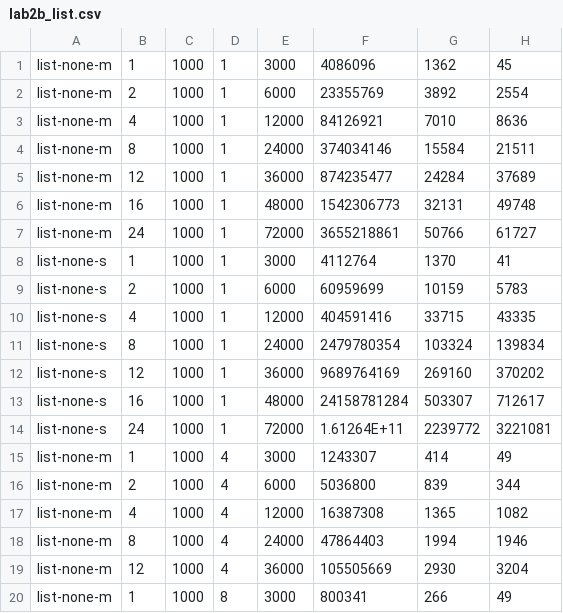
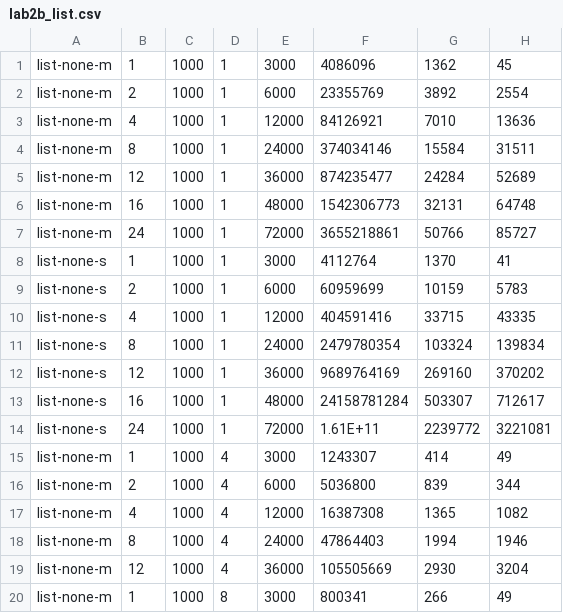
Before and after one commit to heboyuan/Operating-Systems-UCLA-CS111, a CSV file: project2b/lab2b_list.csv, drawn as a sheet; only a part is shown.

Commit message:
final

```diff
--- a/project2b/lab2b_list.csv
+++ b/project2b/lab2b_list.csv
@@ -2,7 +2,7 @@ list-none-m,1,1000,1,3000,4086096,1362,45
 list-none-m,2,1000,1,6000,23355769,3892,2554
-list-none-m,4,1000,1,12000,84126921,7010,8636
-list-none-m,8,1000,1,24000,374034146,15584,21511
-list-none-m,12,1000,1,36000,874235477,24284,37689
-list-none-m,16,1000,1,48000,1542306773,32131,49748
-list-none-m,24,1000,1,72000,3655218861,50766,61727
+list-none-m,4,1000,1,12000,84126921,7010,13636
+list-none-m,8,1000,1,24000,374034146,15584,31511
+list-none-m,12,1000,1,36000,874235477,24284,52689
+list-none-m,16,1000,1,48000,1542306773,32131,64748
+list-none-m,24,1000,1,72000,3655218861,50766,85727
 list-none-s,1,1000,1,3000,4112764,1370,41
@@ -13,3 +13,3 @@ list-none-s,12,1000,1,36000,9689764169,269160,370202
 list-none-s,16,1000,1,48000,24158781284,503307,712617
-list-none-s,24,1000,1,72000,1.61264E+11,2239772,3221081
+list-none-s,24,1000,1,72000,1.61E+11,2239772,3221081
 list-none-m,1,1000,4,3000,1243307,414,49
```
